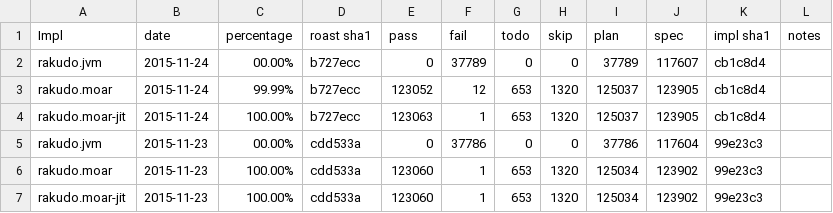
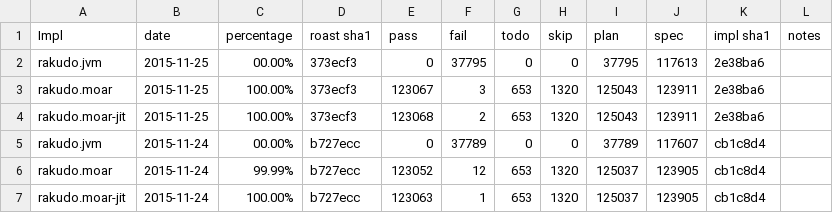
Before and after one commit to coke/perl6-roast-data, a CSV file: perl6_pass_rates.csv, drawn as a sheet; only a part is shown; the shorter side is filled out with more unchanged rows.

```diff
--- a/perl6_pass_rates.csv
+++ b/perl6_pass_rates.csv
@@ -1,2 +1,5 @@
 Impl,date,percentage,"roast sha1",pass,fail,todo,skip,plan,spec,"impl sha1",notes
+rakudo.jvm,2015-11-25,00.00%,373ecf3,0,37795,0,0,37795,117613,2e38ba6,
+rakudo.moar,2015-11-25,100.00%,373ecf3,123067,3,653,1320,125043,123911,2e38ba6,
+rakudo.moar-jit,2015-11-25,100.00%,373ecf3,123068,2,653,1320,125043,123911,2e38ba6,
 rakudo.jvm,2015-11-24,00.00%,b727ecc,0,37789,0,0,37789,117607,cb1c8d4,
```
Also changed, not shown: 8 other files.
